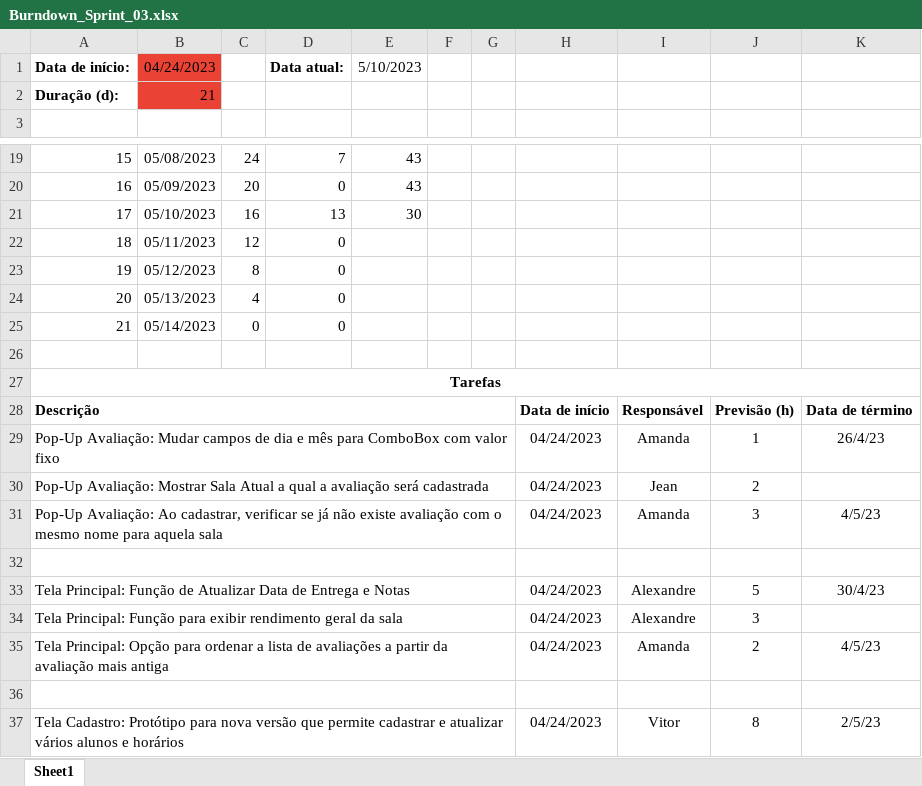
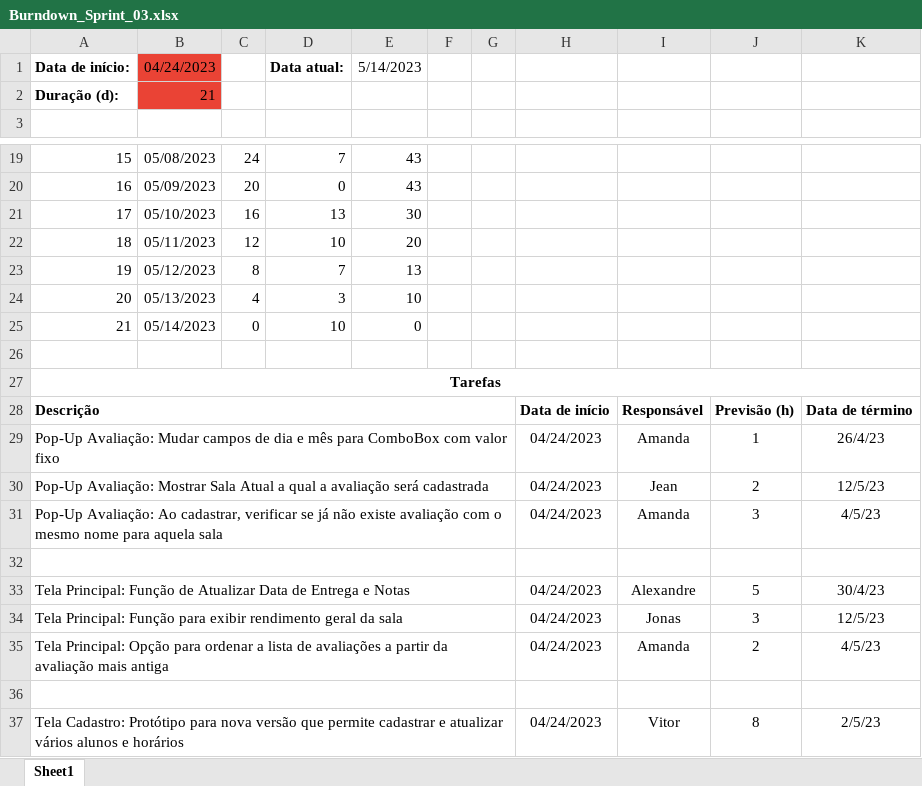
Before and after one commit to m-u-l-a-s/PARE, an Excel workbook: docs/Sprint03/Burndown_Sprint_03.xlsx, sheet Sheet1, drawn as a sheet; only a part is shown, gaps mark what is left out; values as stored, in another font and other column widths than the file's, no borders; charts and pictures and conditional formats not drawn; the diff covers the shown part only; the diff names each change by its address in the sheet, - before the commit and + after, or states it on an @@ line.

Commit message:
Atualizando Documentação

```diff
--- a/docs/Sprint03/Burndown_Sprint_03.xlsx (sheet Sheet1)
+++ b/docs/Sprint03/Burndown_Sprint_03.xlsx (sheet Sheet1)
-E1: 5/10/2023
+E1: 5/14/2023
-D22: 0
+D22: 10
-E22: (empty)
+E22: 20
-D23: 0
+D23: 7
-E23: (empty)
+E23: 13
-D24: 0
+D24: 3
-E24: (empty)
+E24: 10
-D25: 0
+D25: 10
-E25: (empty)
+E25: 0
-K30: (empty)
+K30: 12/5/23
-I34: Alexandre
+I34: Jonas
-K34: (empty)
+K34: 12/5/23
```
Also changed, not shown: 11 edited cells elsewhere in this sheet, charts or pictures.
